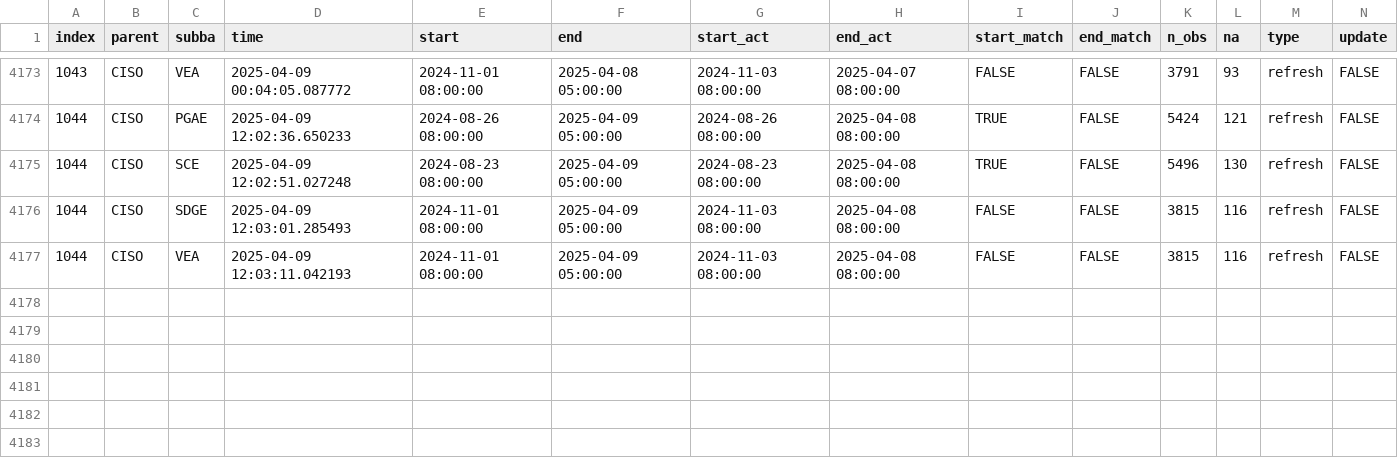
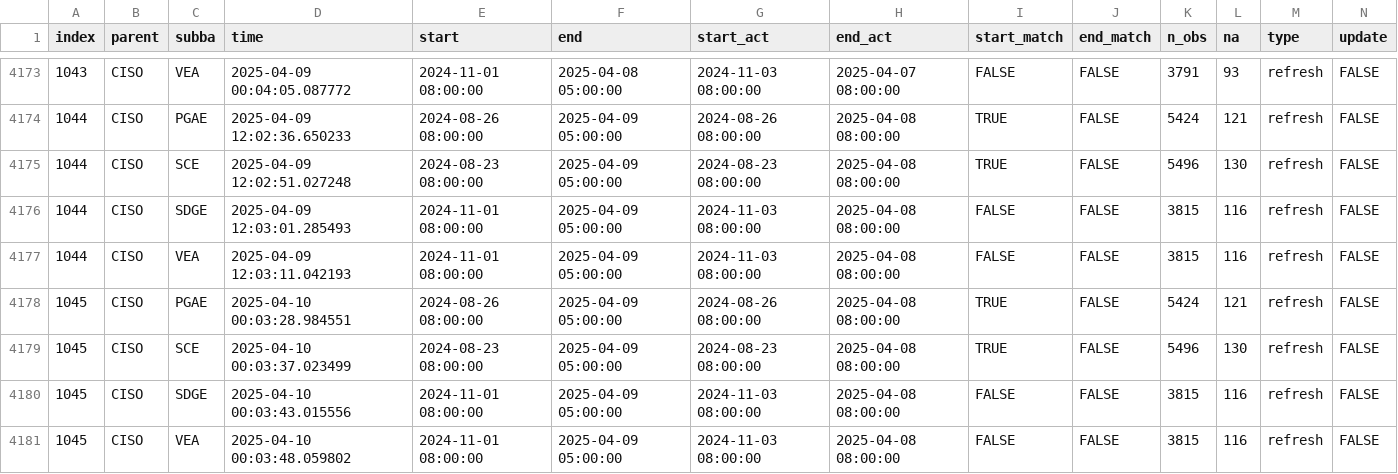
Before and after one commit to basillatif/data-pipeline-automation-with-github-actions, a CSV file: metadata/ciso_log_R.csv, drawn as a sheet; only a part is shown, gaps mark what is left out; rows hold the shown columns only; the diff names each change by its address in the sheet, - before the commit and + after, or states it on an @@ line.

Commit message:
Auto update of the data

```diff
--- a/metadata/ciso_log_R.csv
+++ b/metadata/ciso_log_R.csv
+row 4178: 1045 | CISO | PGAE | 2025-04-10 00:03:28.984551 | 2024-08-26 08:00:00 | 2025-04-09 05:00:00 | 2024-08-26 08:00:00 | 2025-04-08 08:00:00 | TRUE | FALSE | 5424 | 121 | refresh | FALSE
+row 4179: 1045 | CISO | SCE | 2025-04-10 00:03:37.023499 | 2024-08-23 08:00:00 | 2025-04-09 05:00:00 | 2024-08-23 08:00:00 | 2025-04-08 08:00:00 | TRUE | FALSE | 5496 | 130 | refresh | FALSE
+row 4180: 1045 | CISO | SDGE | 2025-04-10 00:03:43.015556 | 2024-11-01 08:00:00 | 2025-04-09 05:00:00 | 2024-11-03 08:00:00 | 2025-04-08 08:00:00 | FALSE | FALSE | 3815 | 116 | refresh | FALSE
+row 4181: 1045 | CISO | VEA | 2025-04-10 00:03:48.059802 | 2024-11-01 08:00:00 | 2025-04-09 05:00:00 | 2024-11-03 08:00:00 | 2025-04-08 08:00:00 | FALSE | FALSE | 3815 | 116 | refresh | FALSE
```
Also changed, not shown: 2 other files.
